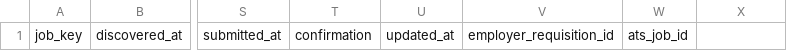
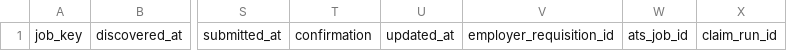
Before and after one commit to JunyiZhou-Conny/job-search-2026-2027-starter, a CSV file: generated/polar/queue_schema.csv, drawn as a sheet; only a part is shown, gaps mark what is left out; the diff names each change by its address in the sheet, - before the commit and + after, or states it on an @@ line.

```diff
--- a/generated/polar/queue_schema.csv
+++ b/generated/polar/queue_schema.csv
-X1: (empty)
+X1: claim_run_id
```
Also changed, not shown: 23 other files.
